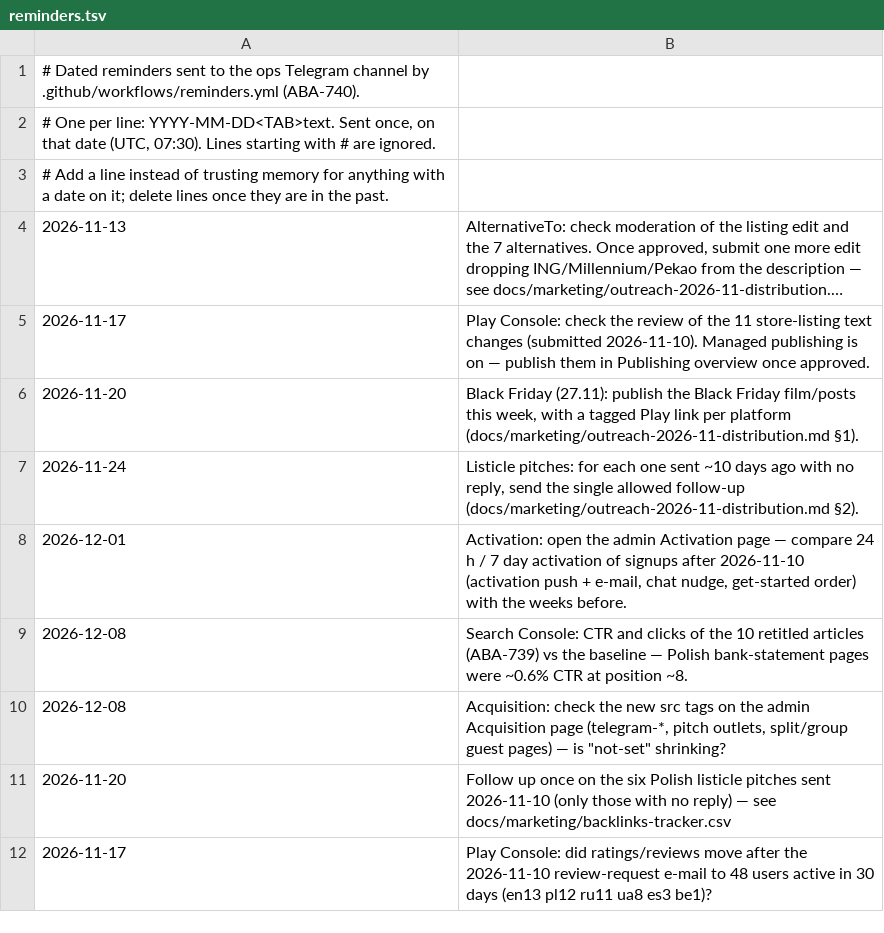
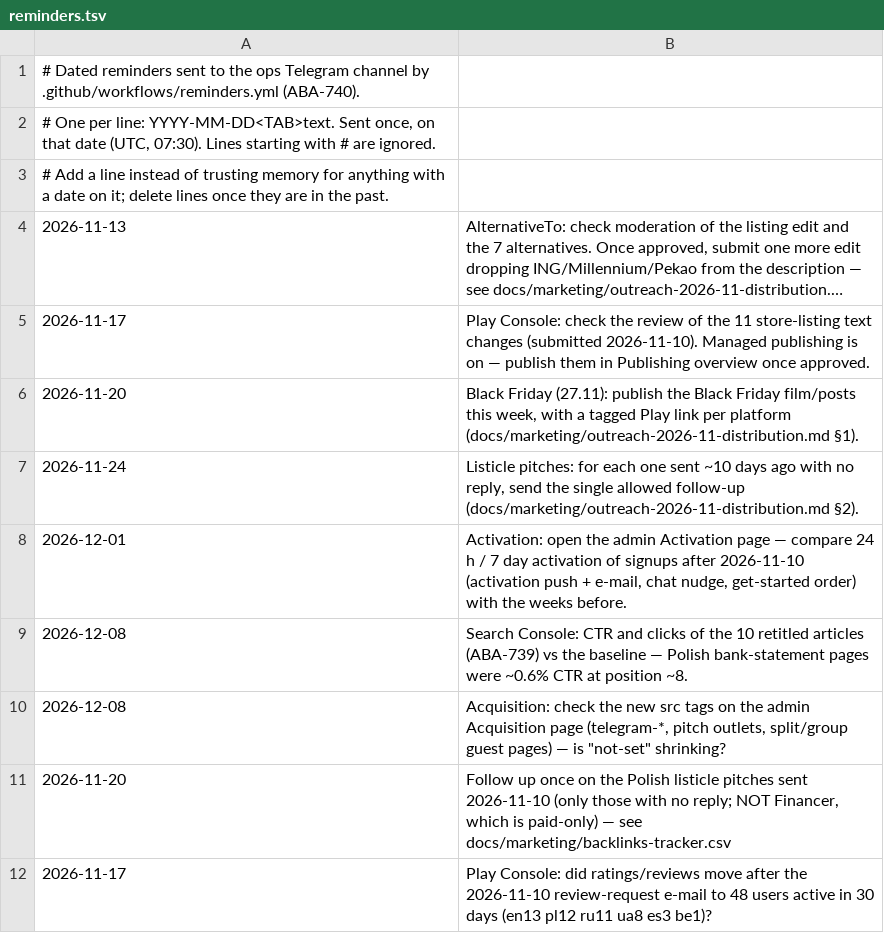
Before and after one commit to micode-ai/ai-budget-assistant, a TSV file: docs/ops/reminders.tsv, drawn as a sheet; long unchanged cells end in ….

```diff
--- a/docs/ops/reminders.tsv
+++ b/docs/ops/reminders.tsv
@@ -10,3 +10,3 @@
 2026-12-08	Acquisition: check the new src tags on the admin Acquisition page (telegram-*, pitch outlets, split/group guest pages) — is "not-set" shrinking?
-2026-11-20	Follow up once on the six Polish listicle pitches sent 2026-11-10 (only those with no reply) — see docs/marketing/backlinks-tracker.csv
+2026-11-20	Follow up once on the Polish listicle pitches sent 2026-11-10 (only those with no reply; NOT Financer, which is paid-only) — see docs/marketing/backlinks-tracker.csv
 2026-11-17	Play Console: did ratings/reviews move after the 2026-11-10 review-request e-mail to 48 users active in 30 days (en13 pl12 ru11 ua8 es3 be1)?
```
Also changed, not shown: docs/marketing/backlinks-tracker.csv.
